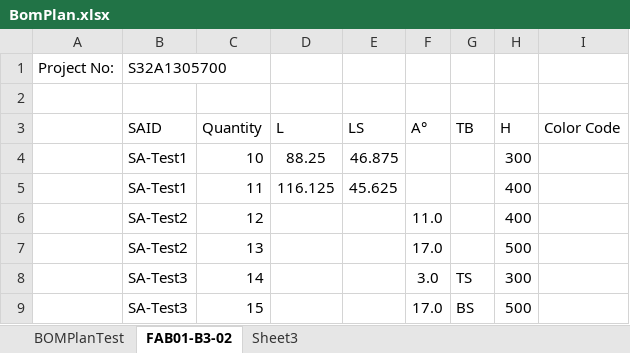
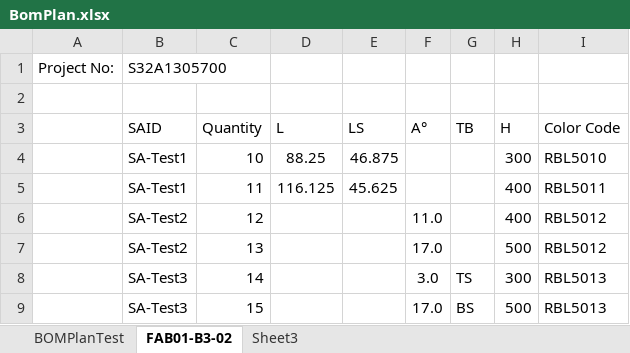
Before and after one commit to ewxgwy1987/SEDPlan, an Excel workbook: excel/BomPlan.xlsx, sheet FAB01-B3-02, drawn as a sheet; values as stored, in another font and other column widths than the file's, no borders; the diff names each change by its address in the sheet, - before the commit and + after, or states it on an @@ line.

Commit message:
Complete C# coding, SQL scripts and test for following 3 new functions
1. Project No and Name complete
2. Description for SA complete.
3. Color of SA in BOM Plan and of Detail Design in Fixed weight complete.

```diff
--- a/excel/BomPlan.xlsx (sheet FAB01-B3-02)
+++ b/excel/BomPlan.xlsx (sheet FAB01-B3-02)
-I4 (Color Code): (empty)
+I4 (Color Code): RBL5010
-I5 (Color Code): (empty)
+I5 (Color Code): RBL5011
-I6:I7 (Color Code): (empty)
+I6:I7 (Color Code): RBL5012
-I8:I9 (Color Code): (empty)
+I8:I9 (Color Code): RBL5013
```
Also changed, not shown: sheet BOMPlanTest, excel/Detail Design Fixed Weight.xlsx, 30 other files.
